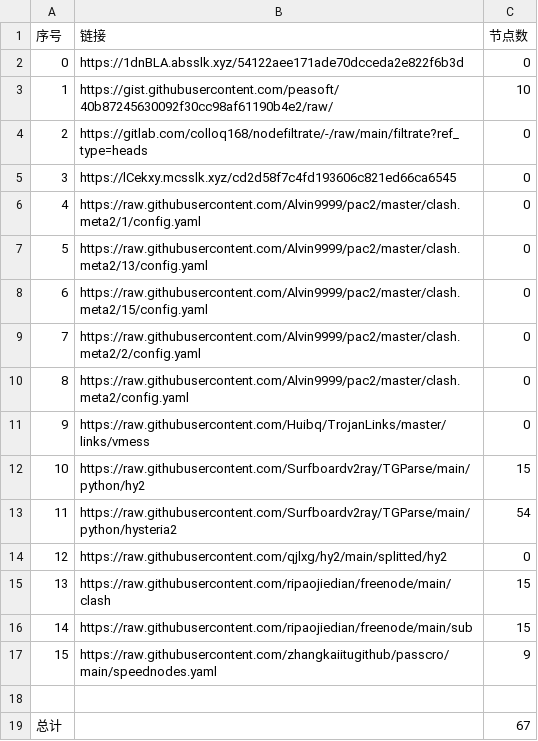
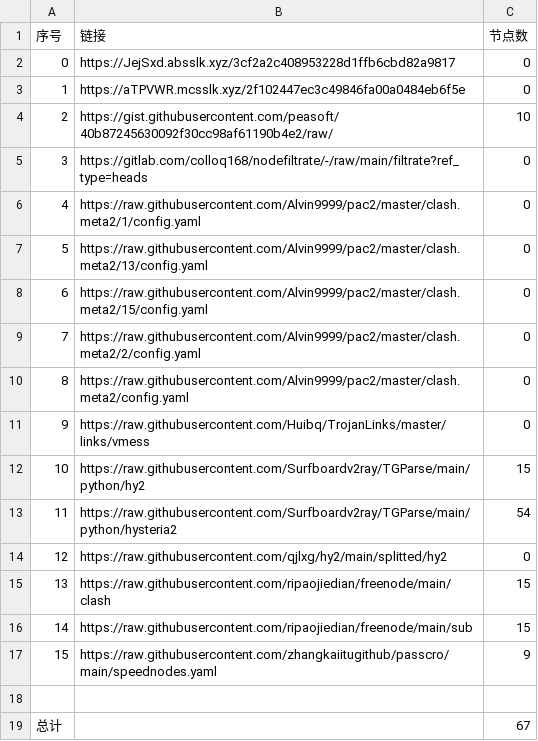
Before and after one commit to 2-civilization/NoMoreWalls, a CSV file: list_result.csv, drawn as a sheet; removed rows and columns are numbered as before the commit, all else as after; the diff names each change by its address in the sheet, - before the commit and + after, or states it on an @@ line.

```diff
--- a/list_result.csv
+++ b/list_result.csv
-B2 (链接): https://1dnBLA.absslk.xyz/54122aee171ade70dcceda2e822f6b3d
+B2 (链接): https://JejSxd.absslk.xyz/3cf2a2c408953228d1ffb6cbd82a9817
+row 3: 1 | https://aTPVWR.mcsslk.xyz/2f102447ec3c49846fa00a0484eb6f5e | 0
@@ column A (序号) renumbered between rows 4 and 5 @@
-row 5: 3 | https://lCekxy.mcsslk.xyz/cd2d58f7c4fd193606c821ed66ca6545 | 0
```
Also changed, not shown: 3 other files.
